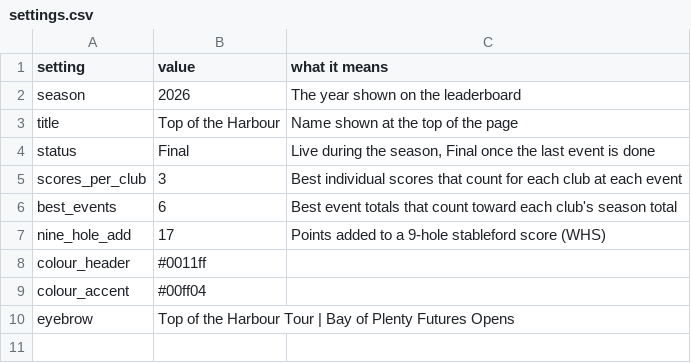
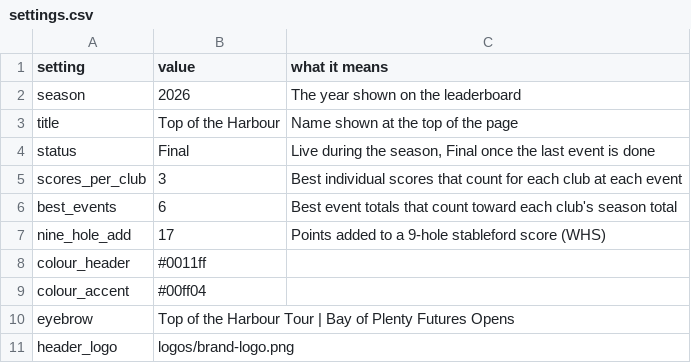
Before and after one commit to bopgolf/top-of-the-harbour, a CSV file: settings.csv, drawn as a sheet.

Commit message:
Use header logo (organiser page)

```diff
--- a/settings.csv
+++ b/settings.csv
@@ -10 +10,2 @@ colour_accent,#00ff04,
 eyebrow,Top of the Harbour Tour | Bay of Plenty Futures Opens,
+header_logo,logos/brand-logo.png,
```
